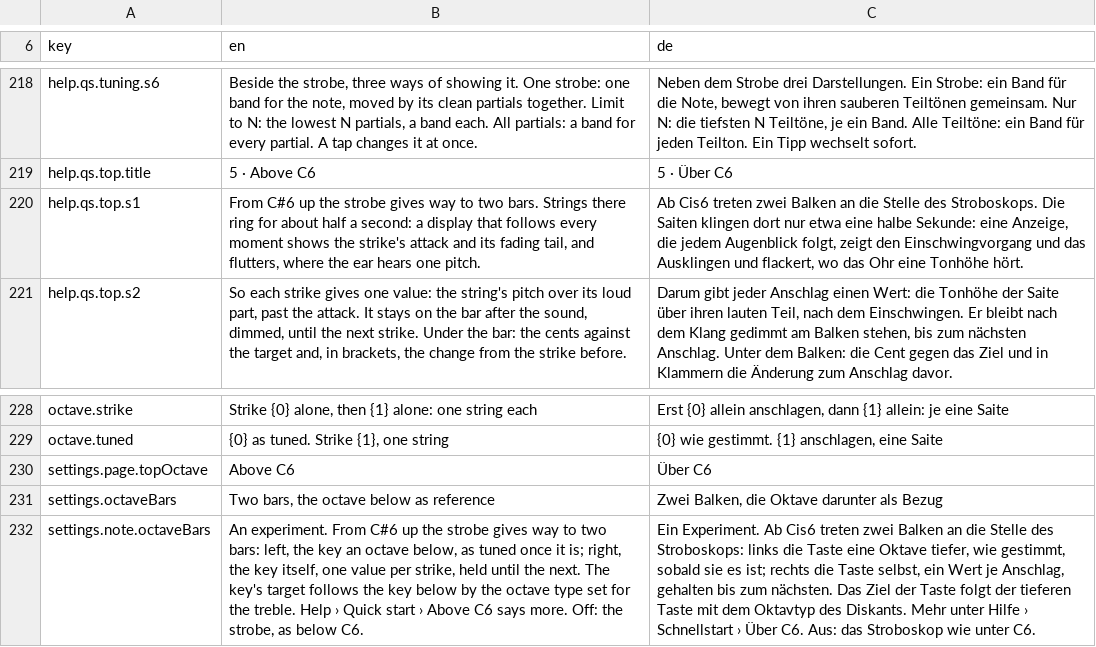
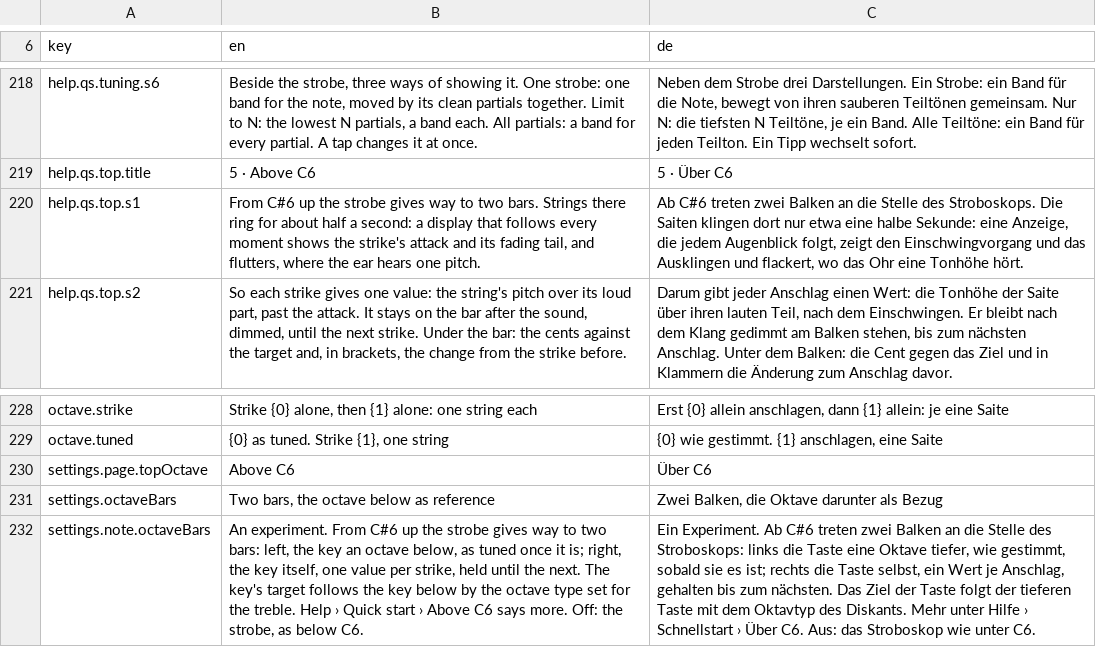
Before and after one commit to clavierhaus/clavier-tuner-foss, a TSV file: i18n/strings.tsv, drawn as a sheet; only a part is shown, gaps mark what is left out; the diff names each change by its address in the sheet, - before the commit and + after, or states it on an @@ line.

```diff
--- a/i18n/strings.tsv
+++ b/i18n/strings.tsv
-C220 (de): Ab Cis6 treten zwei…
+C220 (de): Ab C#6 treten zwei…
-C232 (de): …Experiment. Ab Cis6 treten zwei…
+C232 (de): …Experiment. Ab C#6 treten zwei…
```
Also changed, not shown: 8 other files.
